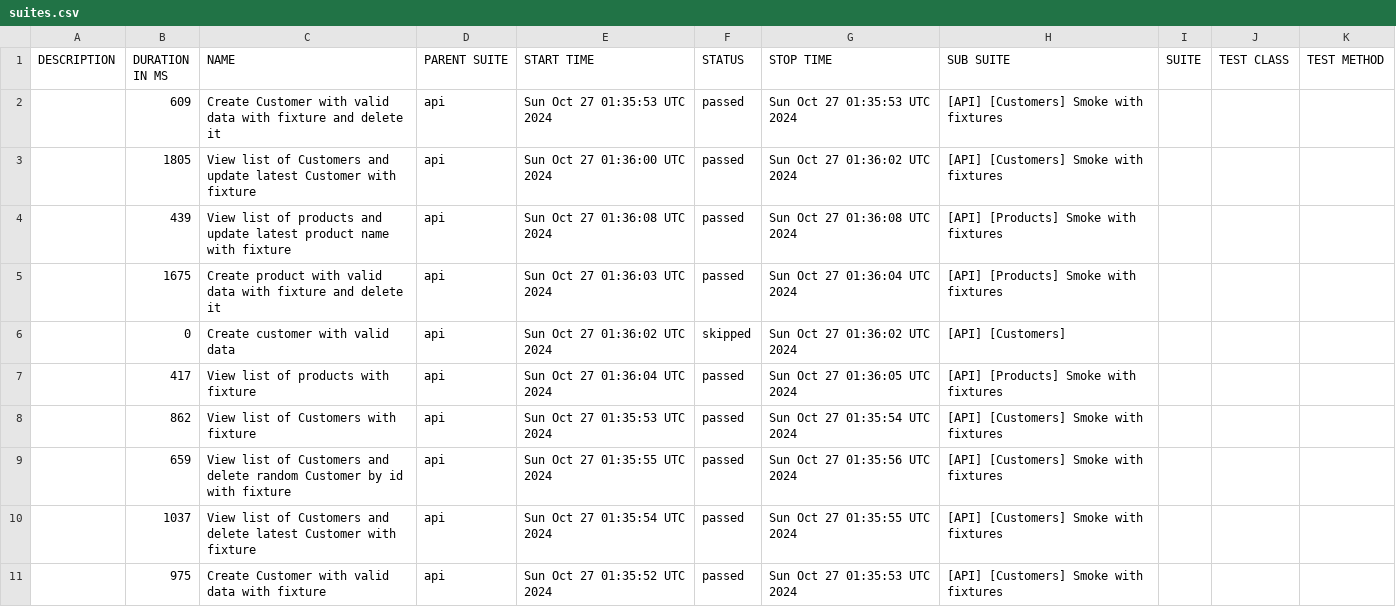
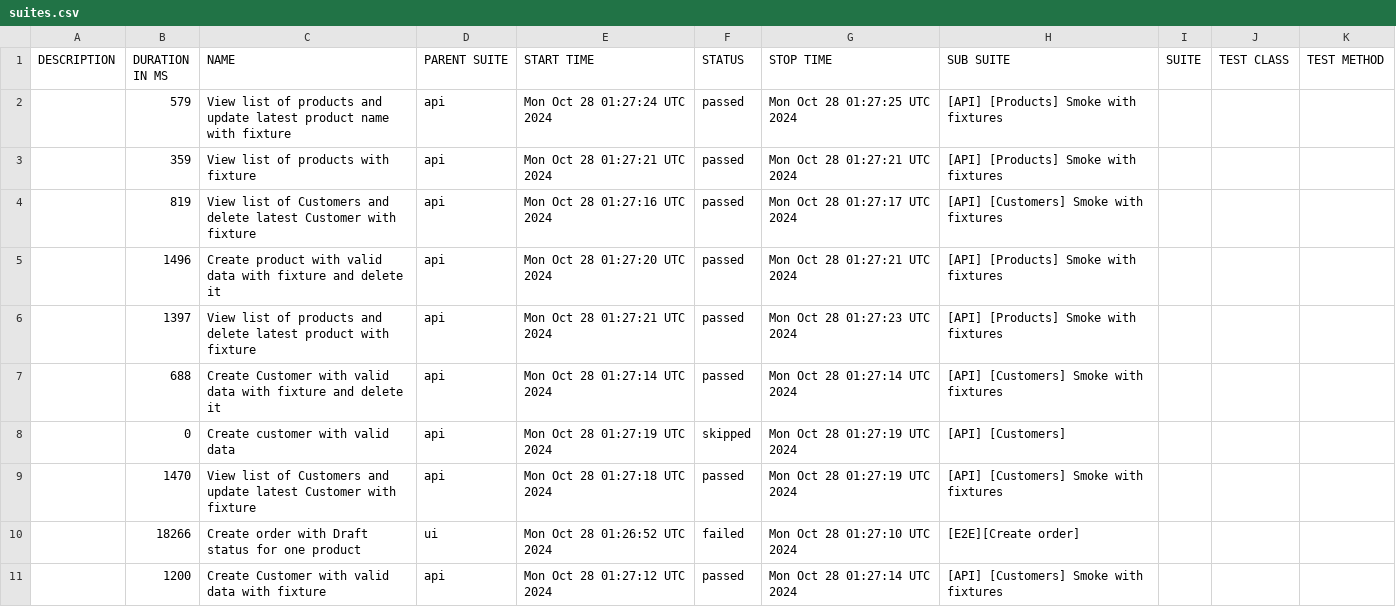
Before and after one commit to JackBlaaack/SalesPortalProject, a CSV file: allure-report/data/suites.csv, drawn as a sheet; only a part is shown; the diff covers the shown part only.

```diff
--- a/allure-report/data/suites.csv
+++ b/allure-report/data/suites.csv
@@ -1,11 +1,11 @@
 "DESCRIPTION","DURATION IN MS","NAME","PARENT SUITE","START TIME","STATUS","STOP TIME","SUB SUITE","SUITE","TEST CLASS","TEST METHOD"
-"","609","Create Customer with valid data with fixture and delete it","api","Sun Oct 27 01:35:53 UTC 2024","passed","Sun Oct 27 01:35:53 UTC 2024","[API] [Customers] Smoke with fixtures","","",""
-"","1805","View list of Customers and update latest Customer with fixture","api","Sun Oct 27 01:36:00 UTC 2024","passed","Sun Oct 27 01:36:02 UTC 2024","[API] [Customers] Smoke with fixtures","","",""
-"","439","View list of products and update latest product name with fixture","api","Sun Oct 27 01:36:08 UTC 2024","passed","Sun Oct 27 01:36:08 UTC 2024","[API] [Products] Smoke with fixtures","","",""
-"","1675","Create product with valid data with fixture and delete it","api","Sun Oct 27 01:36:03 UTC 2024","passed","Sun Oct 27 01:36:04 UTC 2024","[API] [Products] Smoke with fixtures","","",""
-"","0","Create customer with valid data","api","Sun Oct 27 01:36:02 UTC 2024","skipped","Sun Oct 27 01:36:02 UTC 2024","[API] [Customers]","","",""
-"","417","View list of products with fixture","api","Sun Oct 27 01:36:04 UTC 2024","passed","Sun Oct 27 01:36:05 UTC 2024","[API] [Products] Smoke with fixtures","","",""
-"","862","View list of Customers with fixture","api","Sun Oct 27 01:35:53 UTC 2024","passed","Sun Oct 27 01:35:54 UTC 2024","[API] [Customers] Smoke with fixtures","","",""
-"","659","View list of Customers and delete random Customer by id with fixture","api","Sun Oct 27 01:35:55 UTC 2024","passed","Sun Oct 27 01:35:56 UTC 2024","[API] [Customers] Smoke with fixtures","","",""
-"","1037","View list of Customers and delete latest Customer with fixture","api","Sun Oct 27 01:35:54 UTC 2024","passed","Sun Oct 27 01:35:55 UTC 2024","[API] [Customers] Smoke with fixtures","","",""
-"","975","Create Customer with valid data with fixture","api","Sun Oct 27 01:35:52 UTC 2024","passed","Sun Oct 27 01:35:53 UTC 2024","[API] [Customers] Smoke with fixtures","","",""
+"","579","View list of products and update latest product name with fixture","api","Mon Oct 28 01:27:24 UTC 2024","passed","Mon Oct 28 01:27:25 UTC 2024","[API] [Products] Smoke with fixtures","","",""
+"","359","View list of products with fixture","api","Mon Oct 28 01:27:21 UTC 2024","passed","Mon Oct 28 01:27:21 UTC 2024","[API] [Products] Smoke with fixtures","","",""
+"","819","View list of Customers and delete latest Customer with fixture","api","Mon Oct 28 01:27:16 UTC 2024","passed","Mon Oct 28 01:27:17 UTC 2024","[API] [Customers] Smoke with fixtures","","",""
+"","1496","Create product with valid data with fixture and delete it","api","Mon Oct 28 01:27:20 UTC 2024","passed","Mon Oct 28 01:27:21 UTC 2024","[API] [Products] Smoke with fixtures","","",""
+"","1397","View list of products and delete latest product with fixture","api","Mon Oct 28 01:27:21 UTC 2024","passed","Mon Oct 28 01:27:23 UTC 2024","[API] [Products] Smoke with fixtures","","",""
+"","688","Create Customer with valid data with fixture and delete it","api","Mon Oct 28 01:27:14 UTC 2024","passed","Mon Oct 28 01:27:14 UTC 2024","[API] [Customers] Smoke with fixtures","","",""
+"","0","Create customer with valid data","api","Mon Oct 28 01:27:19 UTC 2024","skipped","Mon Oct 28 01:27:19 UTC 2024","[API] [Customers]","","",""
+"","1470","View list of Customers and update latest Customer with fixture","api","Mon Oct 28 01:27:18 UTC 2024","passed","Mon Oct 28 01:27:19 UTC 2024","[API] [Customers] Smoke with fixtures","","",""
+"","18266","Create order with Draft status for one product","ui","Mon Oct 28 01:26:52 UTC 2024","failed","Mon Oct 28 01:27:10 UTC 2024","[E2E][Create order]","","",""
+"","1200","Create Customer with valid data with fixture","api","Mon Oct 28 01:27:12 UTC 2024","passed","Mon Oct 28 01:27:14 UTC 2024","[API] [Customers] Smoke with fixtures","","",""
```
Also changed, not shown: 1 added row, 1 removed row and 11 edited cells elsewhere in this file, 58 other files.
